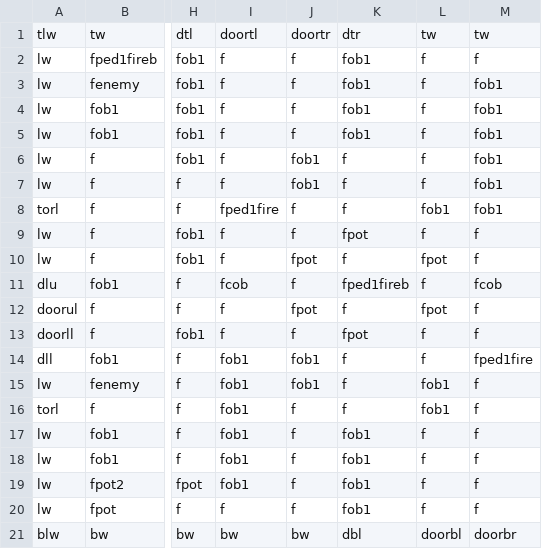
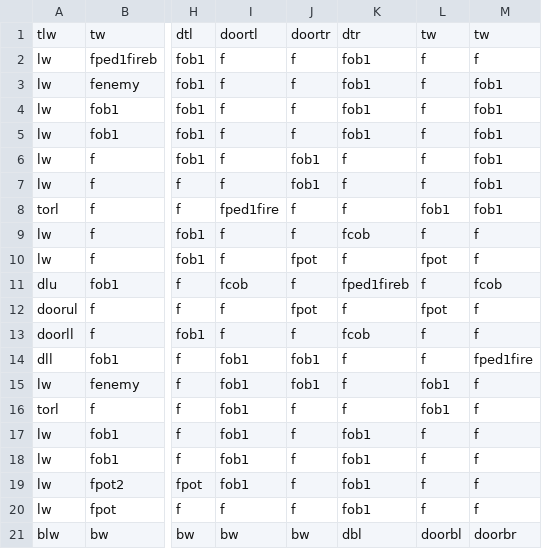
Before and after one commit to DylanSponder/Dungeon-Crawler, a CSV file: assets/Rooms/room2.csv, drawn as a sheet; only a part is shown, gaps mark what is left out; the diff names each change by its address in the sheet, - before the commit and + after, or states it on an @@ line.

```diff
--- a/assets/Rooms/room2.csv
+++ b/assets/Rooms/room2.csv
-K9: fpot
+K9: fcob
-K13: fpot
+K13: fcob
```
Also changed, not shown: assets/Rooms/room3.csv, 1 other file.
